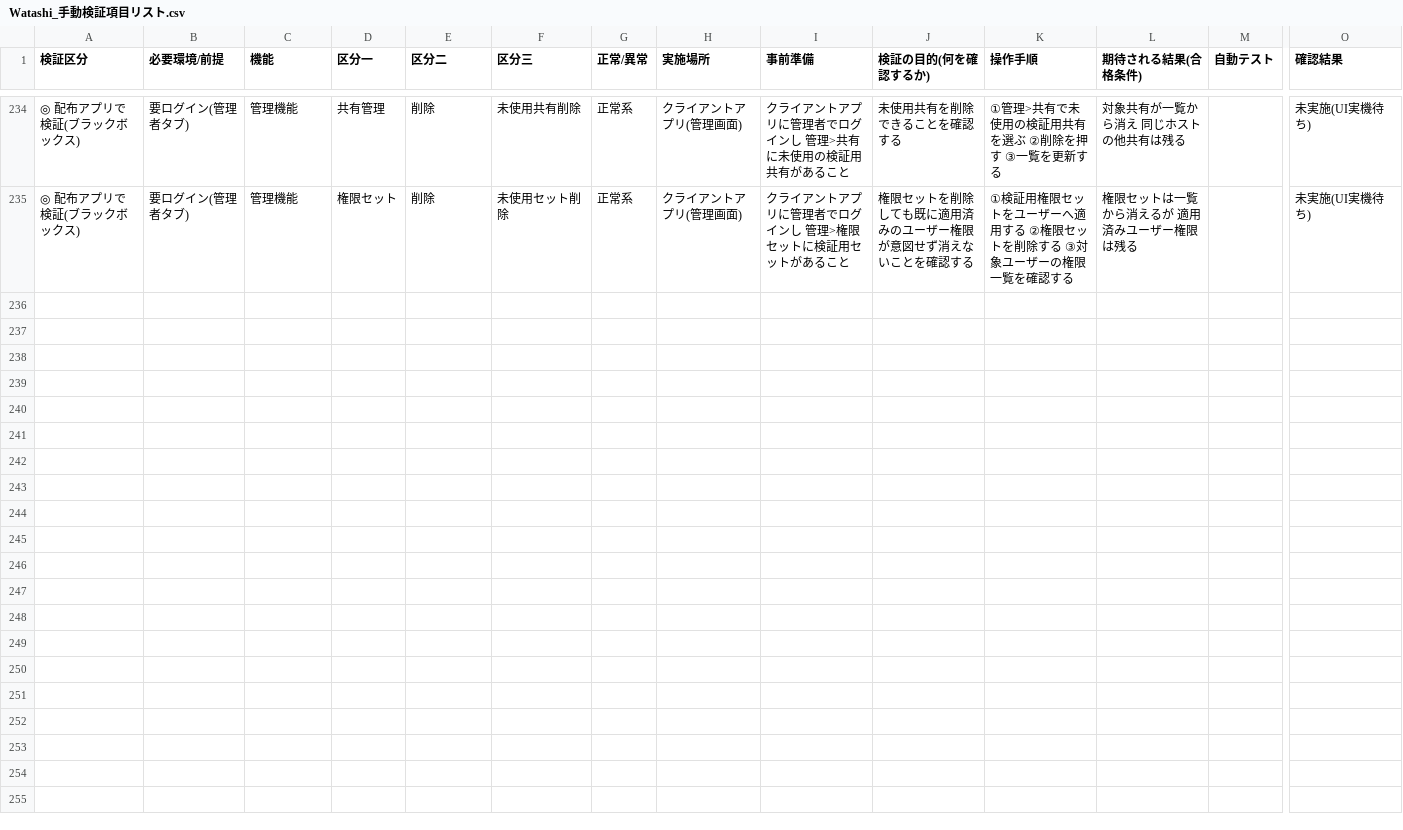
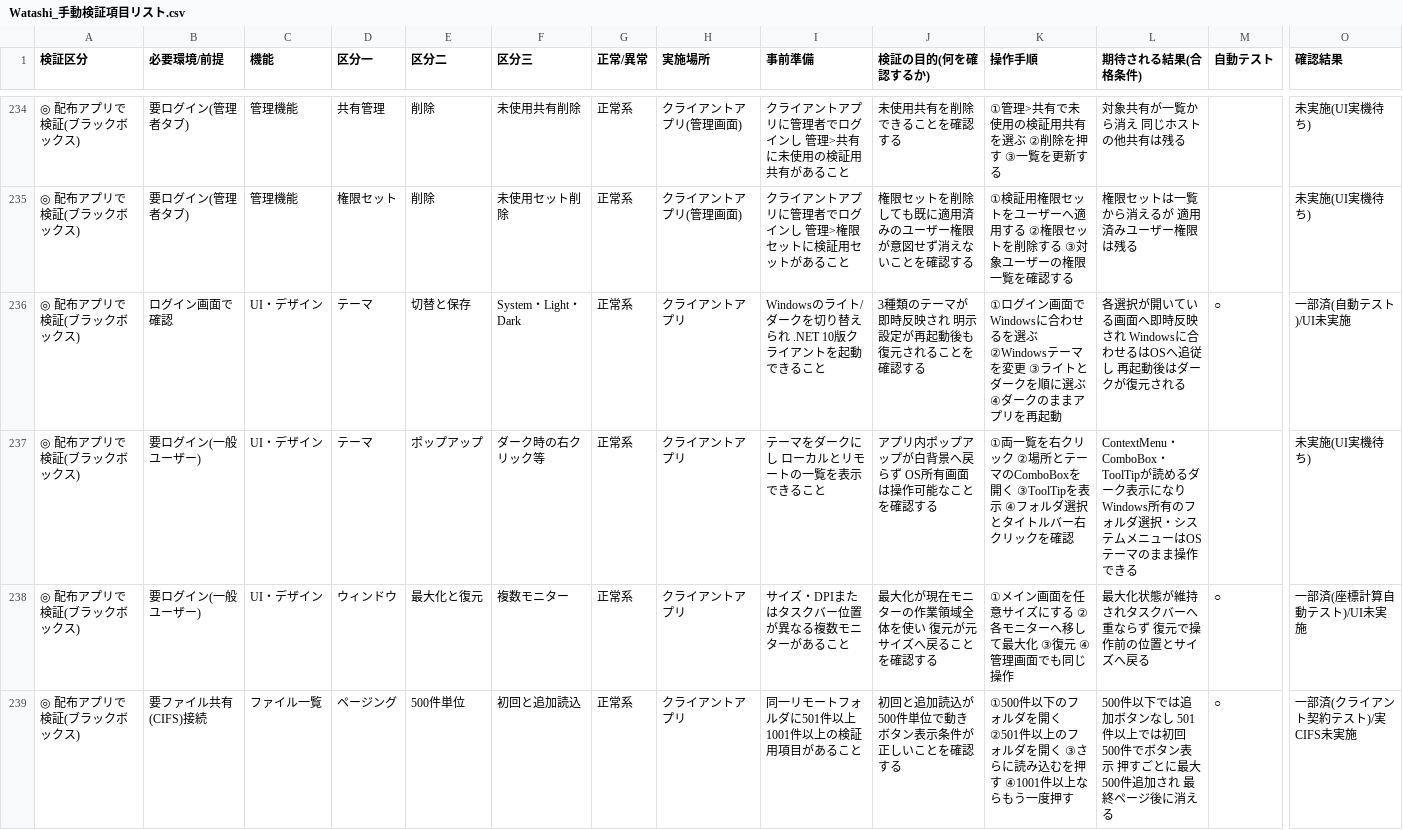
Before and after one commit to siroco-kyon/Watashi, a CSV file: Watashi_手動検証項目リスト.csv, drawn as a sheet; only a part is shown, gaps mark what is left out; rows hold the shown columns only; the diff covers the shown part only; the diff names each change by its address in the sheet, - before the commit and + after, or states it on an @@ line.

Commit message:
クライアントUIのダークモード・一覧表示・最大化を改善 (#118)
System / Light / Darkテーマ、500件単位のリモート一覧、最大化と復元、接続場所ツールチップ、フォルダー移動時の絞り込み初期化を実装し、関連文書と回帰テストを更新。

```diff
--- a/Watashi_手動検証項目リスト.csv
+++ b/Watashi_手動検証項目リスト.csv
+row 236: ◎ 配布アプリで検証(ブラックボックス) | ログイン画面で確認 | UI・デザイン | テーマ | 切替と保存 | System・Light・Dark | 正常系 | クライアントアプリ | Windowsのライト/ダークを切り替えられ .NET 10版クライアントを起動できること | 3種類のテーマが即時反映され 明示設定が再起動後も復元されることを確認する | ①ログイン画面でWindowsに合わせるを選ぶ ②Windowsテーマを変更 ③ライトとダークを順に選ぶ ④ダークのままアプリを再起動 | 各選択が開いている画面へ即時反映され Windowsに合わせるはOSへ追従し 再起動後はダークが復元される | ○ | 一部済(自動テスト)/UI未実施
+row 237: ◎ 配布アプリで検証(ブラックボックス) | 要ログイン(一般ユーザー) | UI・デザイン | テーマ | ポップアップ | ダーク時の右クリック等 | 正常系 | クライアントアプリ | テーマをダークにし ローカルとリモートの一覧を表示できること | アプリ内ポップアップが白背景へ戻らず OS所有画面は操作可能なことを確認する | ①両一覧を右クリック ②場所とテーマのComboBoxを開く ③ToolTipを表示 ④フォルダ選択とタイトルバー右クリックを確認 | ContextMenu・ComboBox・ToolTipが読めるダーク表示になり Windows所有のフォルダ選択・システムメニューはOSテーマのまま操作できる |  | 未実施(UI実機待ち)
+row 238: ◎ 配布アプリで検証(ブラックボックス) | 要ログイン(一般ユーザー) | UI・デザイン | ウィンドウ | 最大化と復元 | 複数モニター | 正常系 | クライアントアプリ | サイズ・DPIまたはタスクバー位置が異なる複数モニターがあること | 最大化が現在モニターの作業領域全体を使い 復元が元サイズへ戻ることを確認する | ①メイン画面を任意サイズにする ②各モニターへ移して最大化 ③復元 ④管理画面でも同じ操作 | 最大化状態が維持されタスクバーへ重ならず 復元で操作前の位置とサイズへ戻る | ○ | 一部済(座標計算自動テスト)/UI未実施
+row 239: ◎ 配布アプリで検証(ブラックボックス) | 要ファイル共有(CIFS)接続 | ファイル一覧 | ページング | 500件単位 | 初回と追加読込 | 正常系 | クライアントアプリ | 同一リモートフォルダに501件以上1001件以上の検証用項目があること | 初回と追加読込が500件単位で動き ボタン表示条件が正しいことを確認する | ①500件以下のフォルダを開く ②501件以上のフォルダを開く ③さらに読み込むを押す ④1001件以上ならもう一度押す | 500件以下では追加ボタンなし 501件以上では初回500件でボタン表示 押すごとに最大500件追加され 最終ページ後に消える | ○ | 一部済(クライアント契約テスト)/実CIFS未実施
```
Also changed, not shown: 3 added rows elsewhere in this file, 30 other files.
